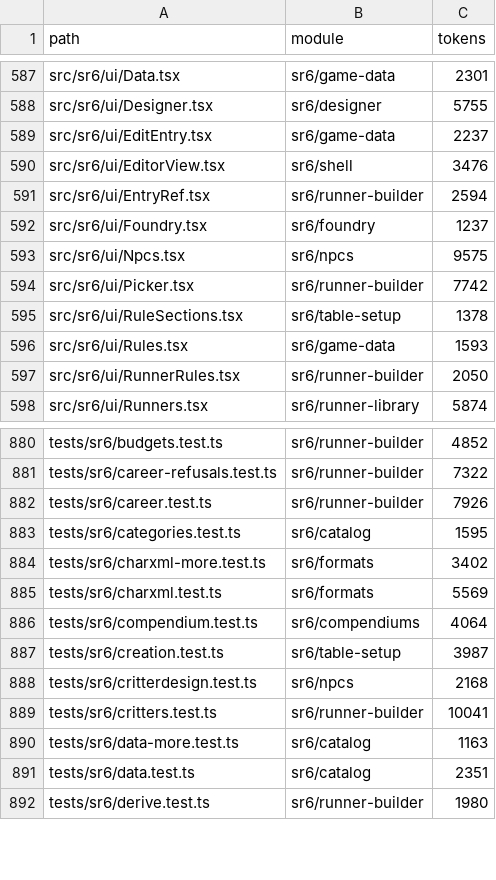
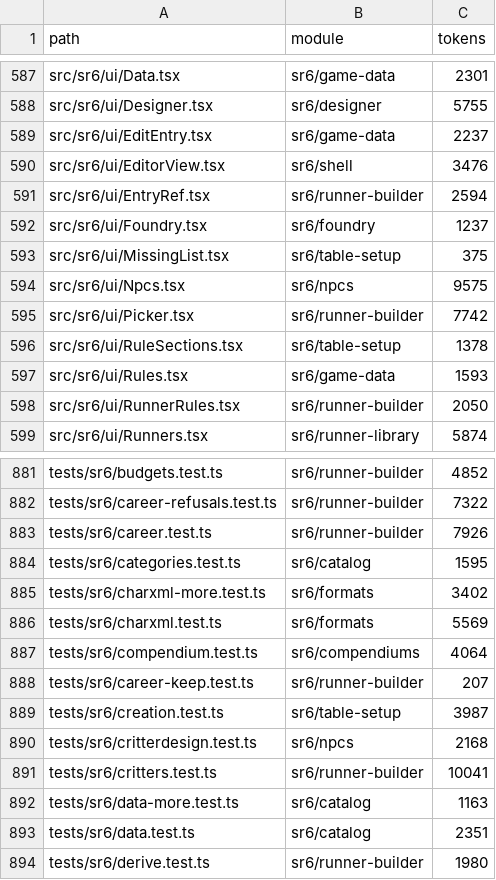
Before and after one commit to jbowensii/nova-prime-chummer, a TSV file: docs/architecture/module-map.tsv, drawn as a sheet; only a part is shown, gaps mark what is left out.

```diff
--- a/docs/architecture/module-map.tsv
+++ b/docs/architecture/module-map.tsv
@@ -592,2 +592,3 @@ src/sr6/ui/EntryRef.tsx	sr6/runner-builder	2594
 src/sr6/ui/Foundry.tsx	sr6/foundry	1237
+src/sr6/ui/MissingList.tsx	sr6/table-setup	375
 src/sr6/ui/Npcs.tsx	sr6/npcs	9575
@@ -886,2 +887,3 @@ tests/sr6/charxml.test.ts	sr6/formats	5569
 tests/sr6/compendium.test.ts	sr6/compendiums	4064
+tests/sr6/career-keep.test.ts	sr6/runner-builder	207
 tests/sr6/creation.test.ts	sr6/table-setup	3987
```
Also changed, not shown: 24 other files.
